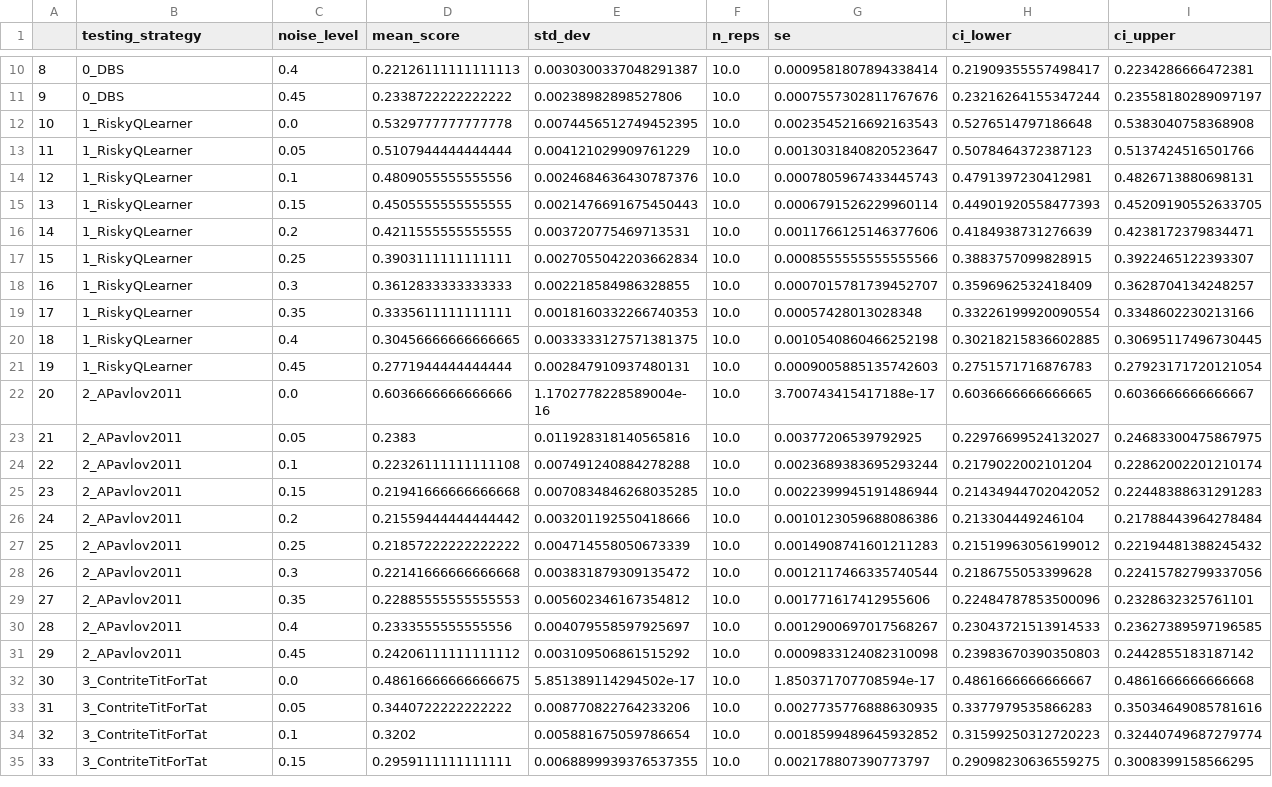
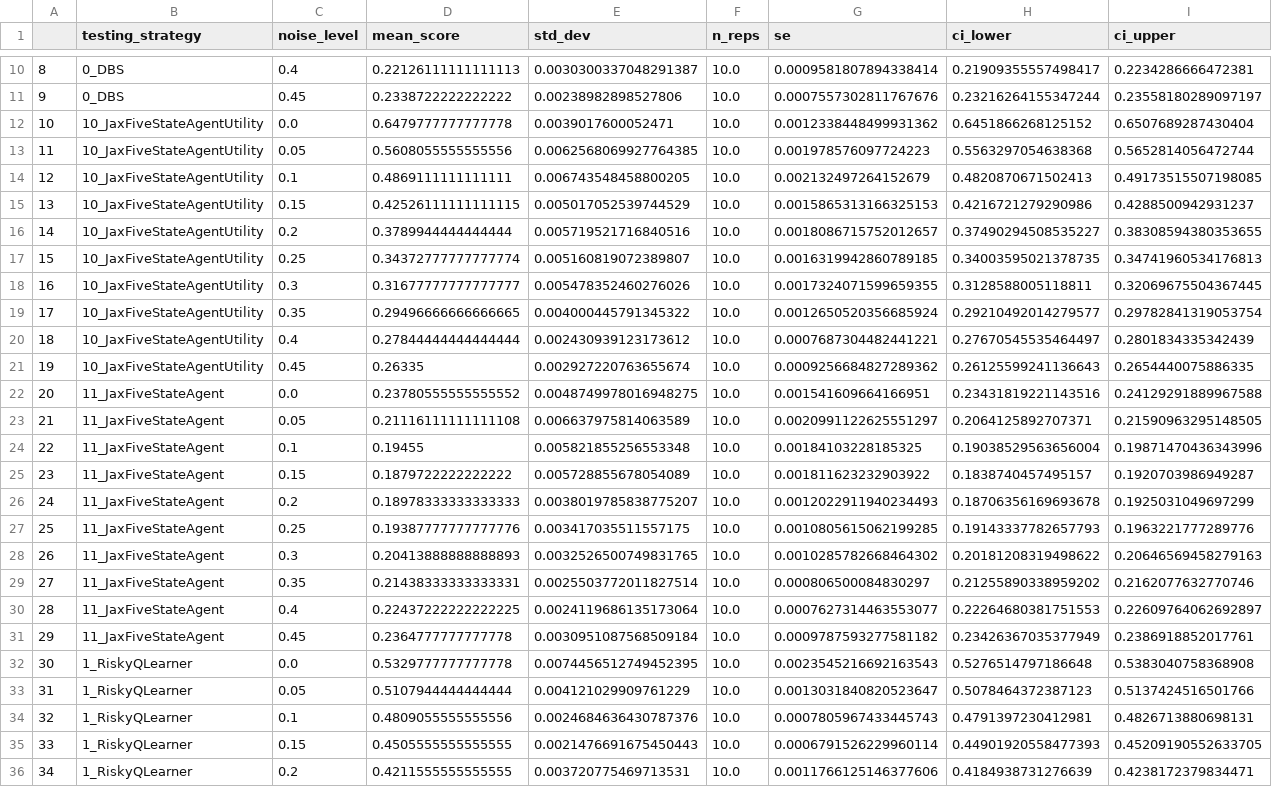
Before and after one commit to KivalM/AIFNIPD, a CSV file: experimentation/cc_rate_static.csv, drawn as a sheet; only a part is shown, gaps mark what is left out; the shorter side is filled out with more unchanged rows; addresses are those after the commit; the diff names each change by its address in the sheet, - before the commit and + after, or states it on an @@ line.

```diff
--- a/experimentation/cc_rate_static.csv
+++ b/experimentation/cc_rate_static.csv
+row 12: 10 | 10_JaxFiveStateAgentUtility | 0.0 | 0.6479777777777778 | 0.0039017600052471 | 10.0 | 0.0012338448499931362 | 0.6451866268125152 | 0.6507689287430404
+row 13: 11 | 10_JaxFiveStateAgentUtility | 0.05 | 0.5608055555555556 | 0.0062568069927764385 | 10.0 | 0.001978576097724223 | 0.5563297054638368 | 0.5652814056472744
+row 14: 12 | 10_JaxFiveStateAgentUtility | 0.1 | 0.4869111111111111 | 0.006743548458800205 | 10.0 | 0.002132497264152679 | 0.4820870671502413 | 0.49173515507198085
+row 15: 13 | 10_JaxFiveStateAgentUtility | 0.15 | 0.42526111111111115 | 0.005017052539744529 | 10.0 | 0.0015865313166325153 | 0.4216721279290986 | 0.4288500942931237
+row 16: 14 | 10_JaxFiveStateAgentUtility | 0.2 | 0.3789944444444444 | 0.005719521716840516 | 10.0 | 0.0018086715752012657 | 0.37490294508535227 | 0.38308594380353655
+row 17: 15 | 10_JaxFiveStateAgentUtility | 0.25 | 0.34372777777777774 | 0.005160819072389807 | 10.0 | 0.0016319942860789185 | 0.34003595021378735 | 0.34741960534176813
+row 18: 16 | 10_JaxFiveStateAgentUtility | 0.3 | 0.31677777777777777 | 0.005478352460276026 | 10.0 | 0.0017324071599659355 | 0.3128588005118811 | 0.32069675504367445
+row 19: 17 | 10_JaxFiveStateAgentUtility | 0.35 | 0.29496666666666665 | 0.004000445791345322 | 10.0 | 0.0012650520356685924 | 0.29210492014279577 | 0.29782841319053754
+row 20: 18 | 10_JaxFiveStateAgentUtility | 0.4 | 0.27844444444444444 | 0.002430939123173612 | 10.0 | 0.0007687304482441221 | 0.27670545535464497 | 0.2801834335342439
+row 21: 19 | 10_JaxFiveStateAgentUtility | 0.45 | 0.26335 | 0.002927220763655674 | 10.0 | 0.0009256684827289362 | 0.26125599241136643 | 0.2654440075886335
+row 22: 20 | 11_JaxFiveStateAgent | 0.0 | 0.23780555555555552 | 0.0048749978016948275 | 10.0 | 0.001541609664166951 | 0.23431819221143516 | 0.24129291889967588
+row 23: 21 | 11_JaxFiveStateAgent | 0.05 | 0.21116111111111108 | 0.006637975814063589 | 10.0 | 0.0020991122625551297 | 0.2064125892707371 | 0.21590963295148505
+row 24: 22 | 11_JaxFiveStateAgent | 0.1 | 0.19455 | 0.005821855256553348 | 10.0 | 0.00184103228185325 | 0.19038529563656004 | 0.19871470436343996
+row 25: 23 | 11_JaxFiveStateAgent | 0.15 | 0.1879722222222222 | 0.005728855678054089 | 10.0 | 0.001811623232903922 | 0.1838740457495157 | 0.1920703986949287
+row 26: 24 | 11_JaxFiveStateAgent | 0.2 | 0.18978333333333333 | 0.0038019785838775207 | 10.0 | 0.0012022911940234493 | 0.18706356169693678 | 0.1925031049697299
+row 27: 25 | 11_JaxFiveStateAgent | 0.25 | 0.19387777777777776 | 0.003417035511557175 | 10.0 | 0.0010805615062199285 | 0.19143337782657793 | 0.1963221777289776
+row 28: 26 | 11_JaxFiveStateAgent | 0.3 | 0.20413888888888893 | 0.0032526500749831765 | 10.0 | 0.0010285782668464302 | 0.20181208319498622 | 0.20646569458279163
+row 29: 27 | 11_JaxFiveStateAgent | 0.35 | 0.21438333333333331 | 0.0025503772011827514 | 10.0 | 0.000806500084830297 | 0.21255890338959202 | 0.2162077632770746
+row 30: 28 | 11_JaxFiveStateAgent | 0.4 | 0.22437222222222225 | 0.0024119686135173064 | 10.0 | 0.0007627314463553077 | 0.22264680381751553 | 0.22609764062692897
+row 31: 29 | 11_JaxFiveStateAgent | 0.45 | 0.2364777777777778 | 0.0030951087568509184 | 10.0 | 0.0009787593277581182 | 0.23426367035377949 | 0.2386918852017761
@@ column A renumbered from row 32 down @@
```
Also changed, not shown: experimentation/cc_rate_learning.csv, experimentation/cd_rate_learning.csv, 17 other files.
